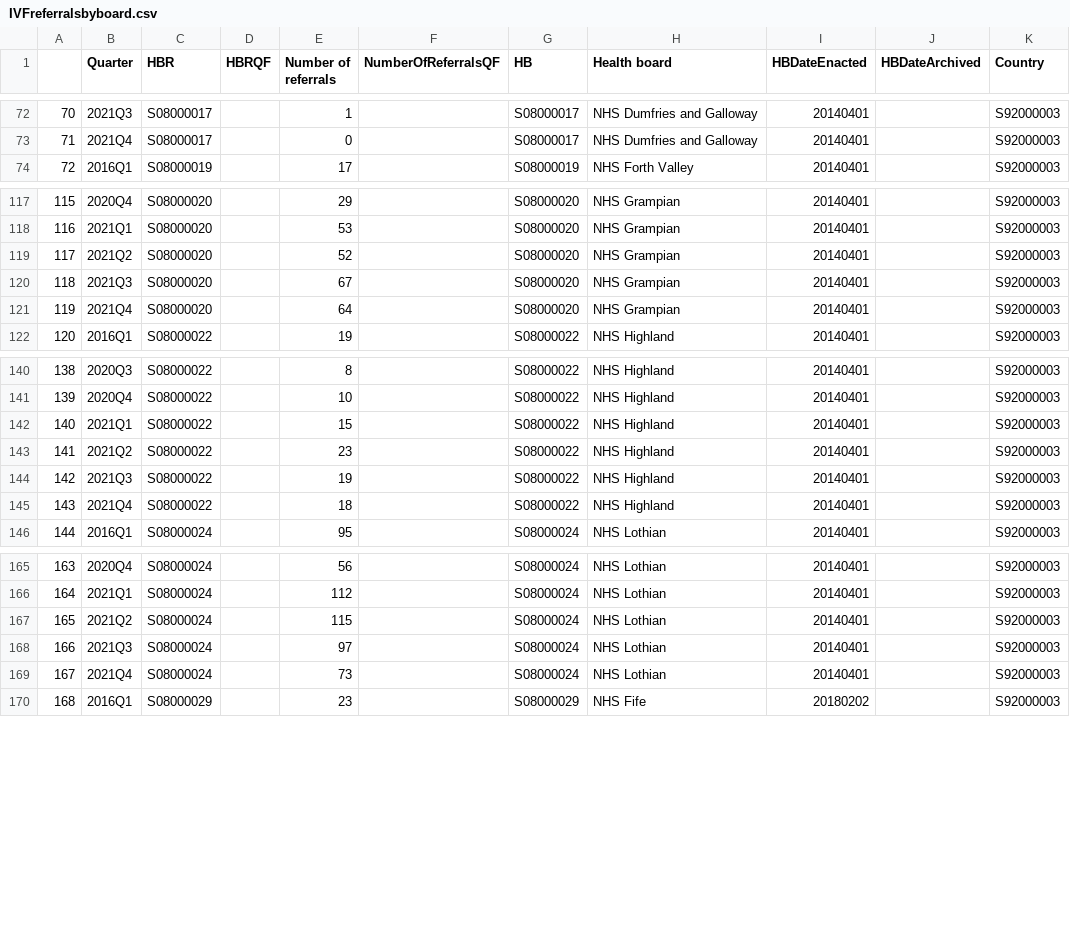
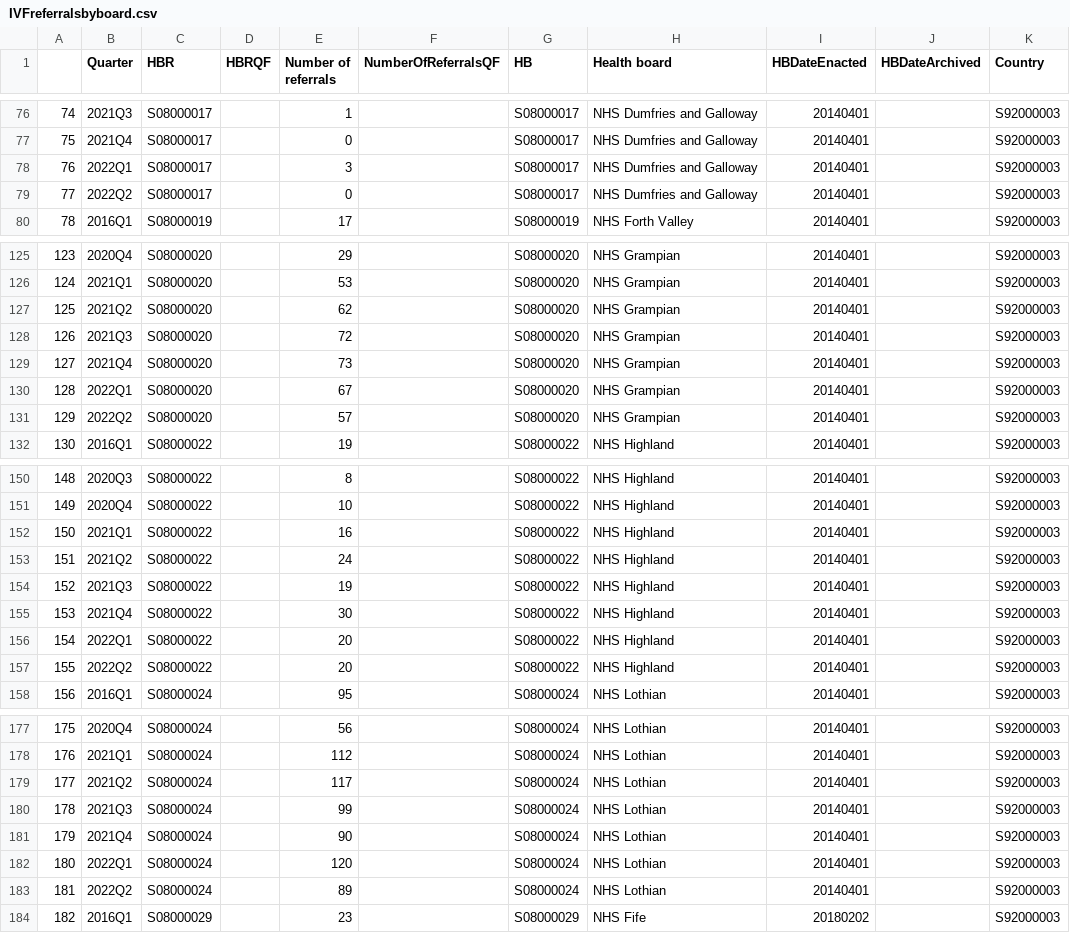
Before and after one commit to DCTdatateam/Waiting-times-trackers, a CSV file: data/IVFreferralsbyboard.csv, drawn as a sheet; only a part is shown, gaps mark what is left out; addresses are those after the commit; the diff covers the shown part only; the diff names each change by its address in the sheet, - before the commit and + after, or states it on an @@ line.

```diff
--- a/data/IVFreferralsbyboard.csv
+++ b/data/IVFreferralsbyboard.csv
@@ column A renumbered between rows 28 and 285 @@
+row 78: 76 | 2022Q1 | S08000017 |  | 3 |  | S08000017 | NHS Dumfries and Galloway | 20140401 |  | S92000003
+row 79: 77 | 2022Q2 | S08000017 |  | 0 |  | S08000017 | NHS Dumfries and Galloway | 20140401 |  | S92000003
-E127 (Number of referrals): 52
+E127 (Number of referrals): 62
-E128 (Number of referrals): 67
+E128 (Number of referrals): 72
-E129 (Number of referrals): 64
+E129 (Number of referrals): 73
+row 130: 128 | 2022Q1 | S08000020 |  | 67 |  | S08000020 | NHS Grampian | 20140401 |  | S92000003
+row 131: 129 | 2022Q2 | S08000020 |  | 57 |  | S08000020 | NHS Grampian | 20140401 |  | S92000003
-E152 (Number of referrals): 15
+E152 (Number of referrals): 16
-E153 (Number of referrals): 23
+E153 (Number of referrals): 24
-E155 (Number of referrals): 18
+E155 (Number of referrals): 30
+row 156: 154 | 2022Q1 | S08000022 |  | 20 |  | S08000022 | NHS Highland | 20140401 |  | S92000003
+row 157: 155 | 2022Q2 | S08000022 |  | 20 |  | S08000022 | NHS Highland | 20140401 |  | S92000003
-E179 (Number of referrals): 115
+E179 (Number of referrals): 117
-E180 (Number of referrals): 97
+E180 (Number of referrals): 99
-E181 (Number of referrals): 73
+E181 (Number of referrals): 90
+row 182: 180 | 2022Q1 | S08000024 |  | 120 |  | S08000024 | NHS Lothian | 20140401 |  | S92000003
+row 183: 181 | 2022Q2 | S08000024 |  | 89 |  | S08000024 | NHS Lothian | 20140401 |  | S92000003
```
Also changed, not shown: 14 added rows and 2 edited cells elsewhere in this file, data/IVF.csv, data/IVFreferrals.csv, 1 other file.
